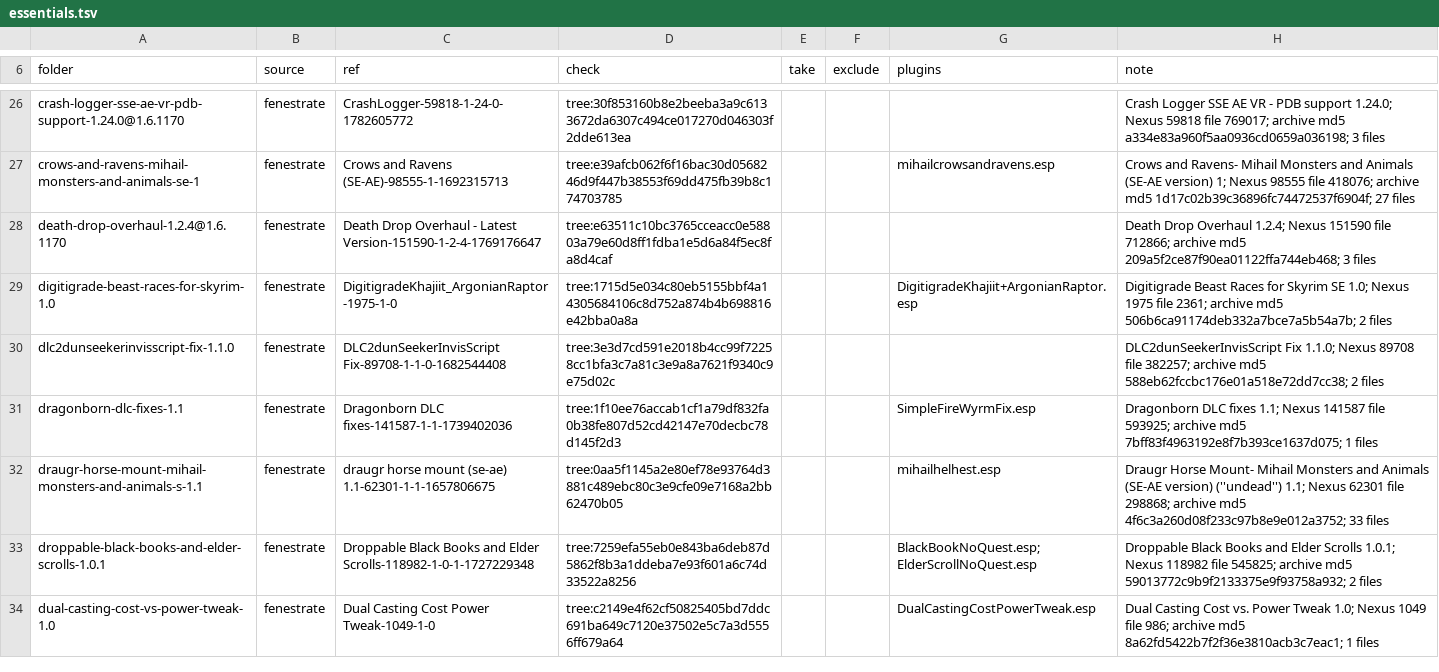
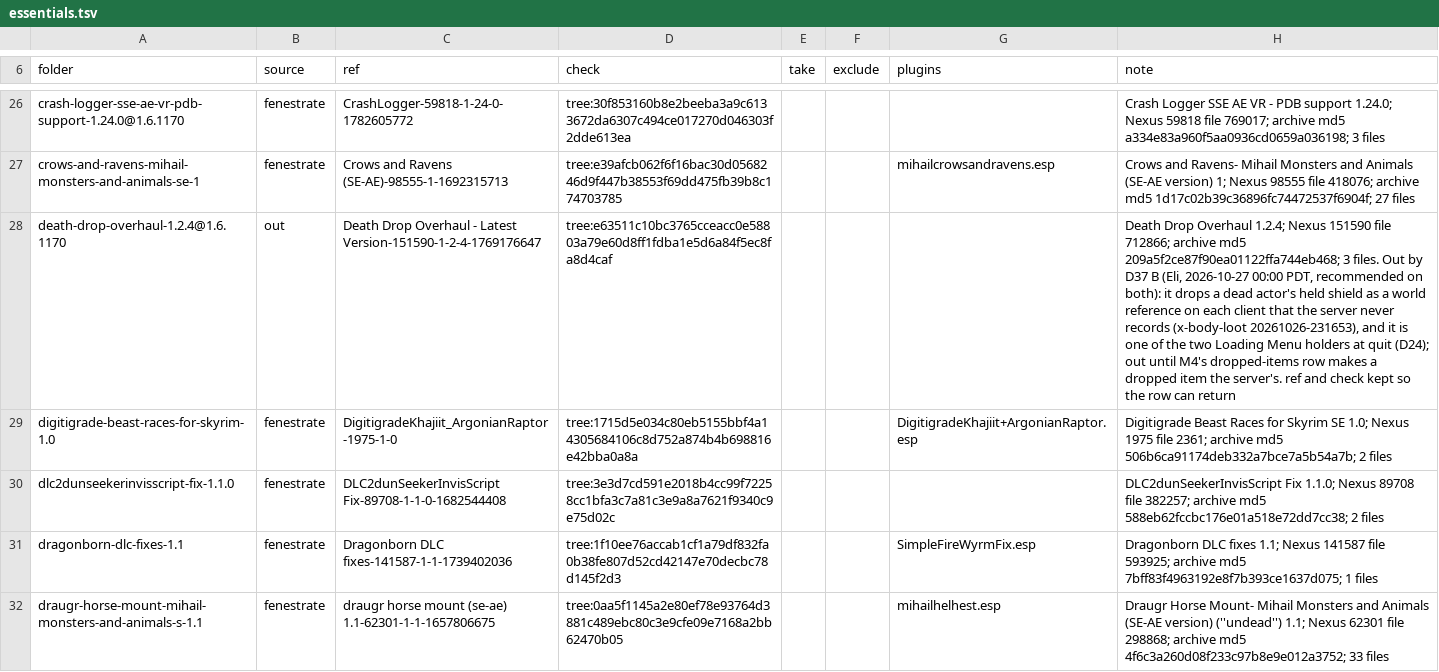
Before and after one commit to mojibake-dev/thuum, a TSV file: lab/layer/essentials.tsv, drawn as a sheet; only a part is shown, gaps mark what is left out; the shorter side is filled out with more unchanged rows; the diff names each change by its address in the sheet, - before the commit and + after, or states it on an @@ line.

Commit message:
D37 B's layer (Eli, 2026-10-27 00:00 PDT, "recommended on both"): Death Drop Overhaul out of the lab and playtest load order until M4's dropped-items row (essentials.tsv source out, ref and check kept), and the layer learns to remove a file: add-mods.ps1 deletes, by hash, what an earlier render laid and this one drops, against the clone's own record of its last lay (C:\sky-lab\mods.sums, written at the end) and the render's PREVIOUS.sums (persist-mods: the host manifest this render replaced, kept across a render of the same paths), the way a mod manager purges what it deployed; a file at that path with another hash stays, counted (pruned and unpruned in the task's JSON). Before this nothing ever left a clone, so DeathDropOverhaul.dll, promoted into clean-m1 with the essentials layer, would have kept loading. MODS.md carries both. Staged at the ladder's end, before playtest 35, with layer-merge's full sweep (ADR-030); the stage's check is SKSE's log without 'checking plugin DeathDropOverhaul.dll'. 835 OK

```diff
--- a/lab/layer/essentials.tsv
+++ b/lab/layer/essentials.tsv
-B28 (source): fenestrate
+B28 (source): out
-H28 (note): …209a5f2ce87f90ea01122ffa744eb468; 3 files
+H28 (note): …209a5f2ce87f90ea01122ffa744eb468; 3 files. Out by D37 B (Eli, 2026-10-27 00:00 PDT, recommended on both): it drops a dead actor's held shield as a world reference on each client that the server never records (x-body-loot 20261026-231653), and it is one of the two Loading Menu holders at quit (D24); out until M4's dropped-items row makes a dropped item the server's. ref and check kept so the row can return
```
Also changed, not shown: 3 other files.
